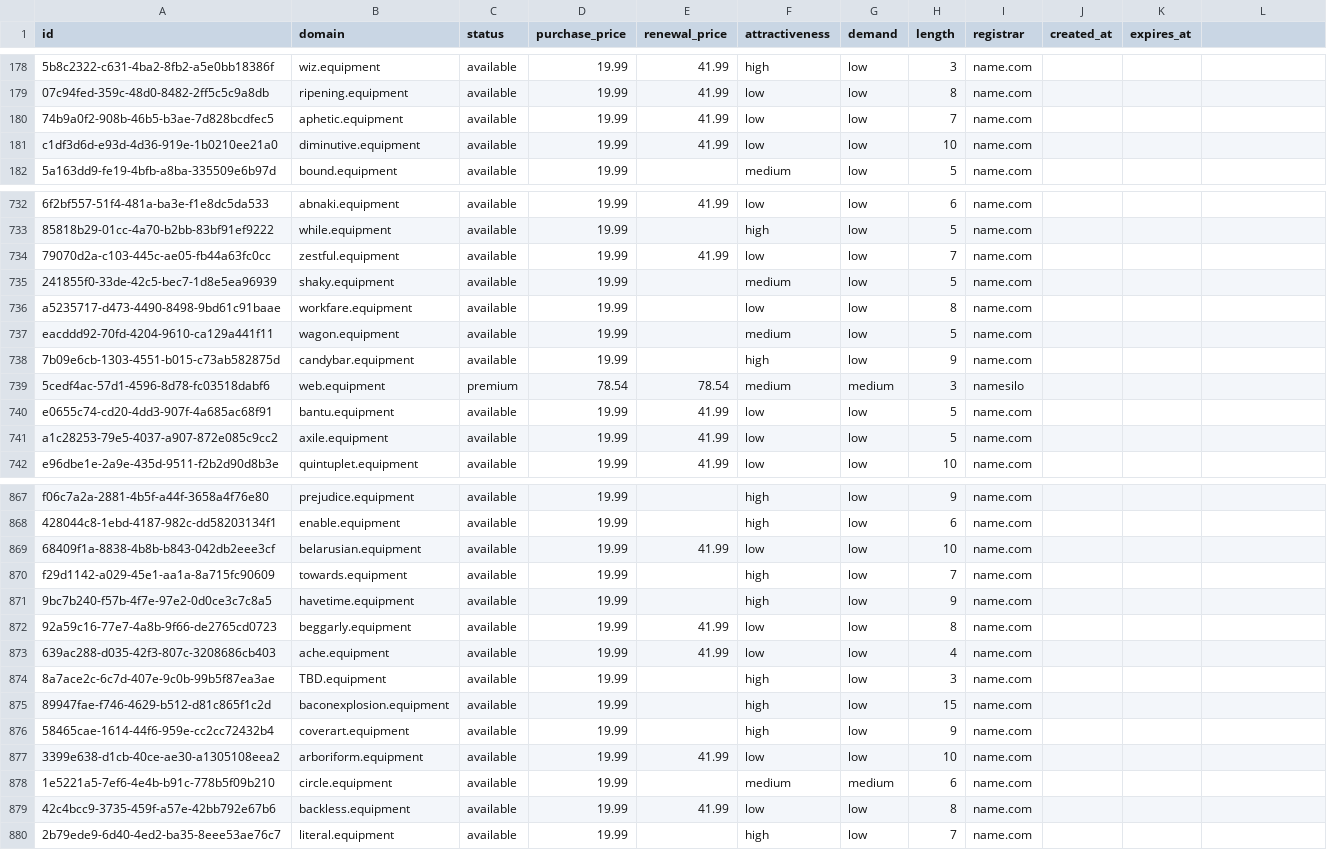
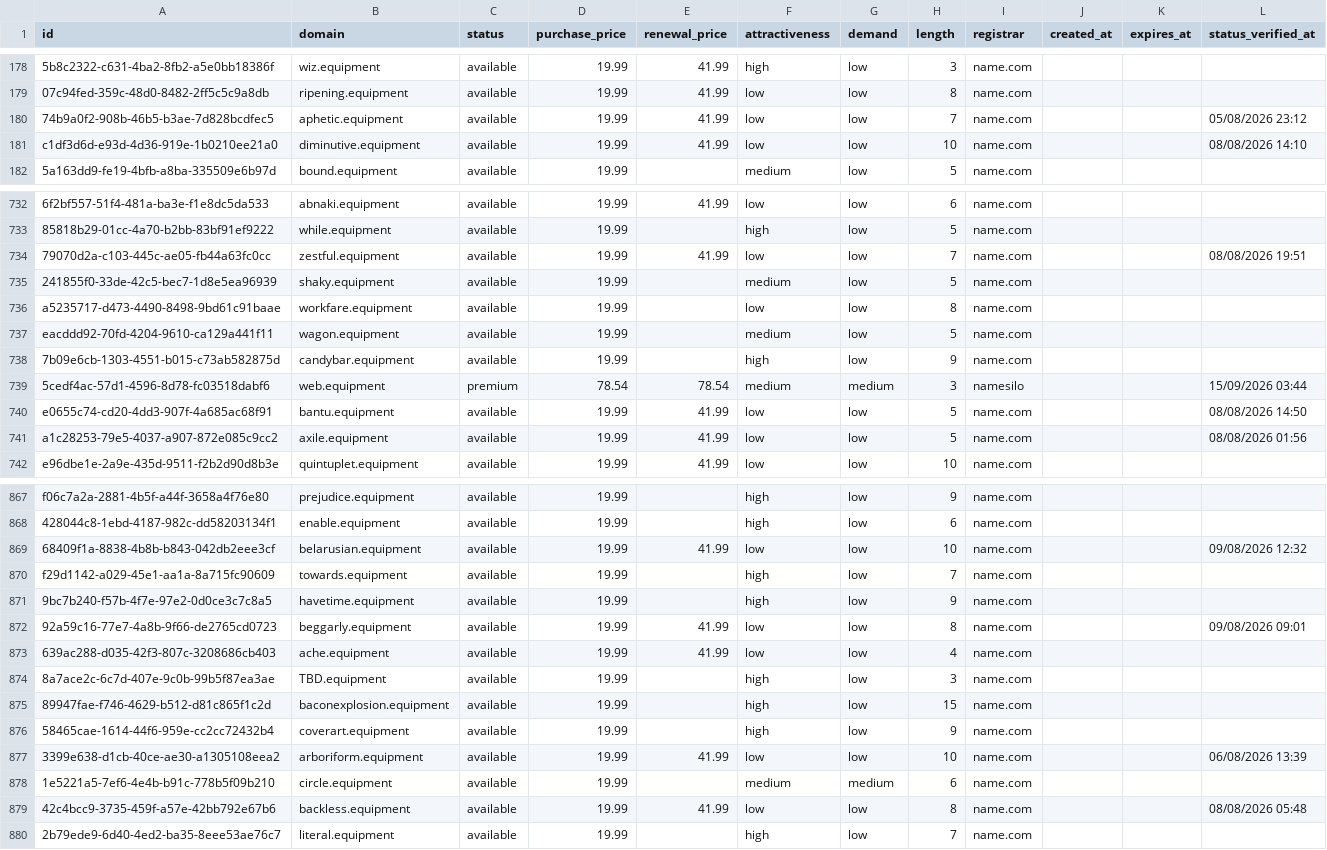
Before and after one commit to UniqueDomains/equipment-oneword-domains, a CSV file: equipment.csv, drawn as a sheet; only a part is shown, gaps mark what is left out; the diff covers the shown part only; the diff names each change by its address in the sheet, - before the commit and + after, or states it on an @@ line.

```diff
--- a/equipment.csv
+++ b/equipment.csv
-L1: (empty)
+L1: status_verified_at
-L180 (status_verified_at): (empty)
+L180 (status_verified_at): 05/08/2026 23:12
-L181 (status_verified_at): (empty)
+L181 (status_verified_at): 08/08/2026 14:10
-L734 (status_verified_at): (empty)
+L734 (status_verified_at): 08/08/2026 19:51
-L739 (status_verified_at): (empty)
+L739 (status_verified_at): 15/09/2026 03:44
-L740 (status_verified_at): (empty)
+L740 (status_verified_at): 08/08/2026 14:50
-L741 (status_verified_at): (empty)
+L741 (status_verified_at): 08/08/2026 01:56
-L869 (status_verified_at): (empty)
+L869 (status_verified_at): 09/08/2026 12:32
-L872 (status_verified_at): (empty)
+L872 (status_verified_at): 09/08/2026 09:01
-L877 (status_verified_at): (empty)
+L877 (status_verified_at): 06/08/2026 13:39
-L879 (status_verified_at): (empty)
+L879 (status_verified_at): 08/08/2026 05:48
```
Also changed, not shown: 120 edited cells elsewhere in this file, 6 other files.
